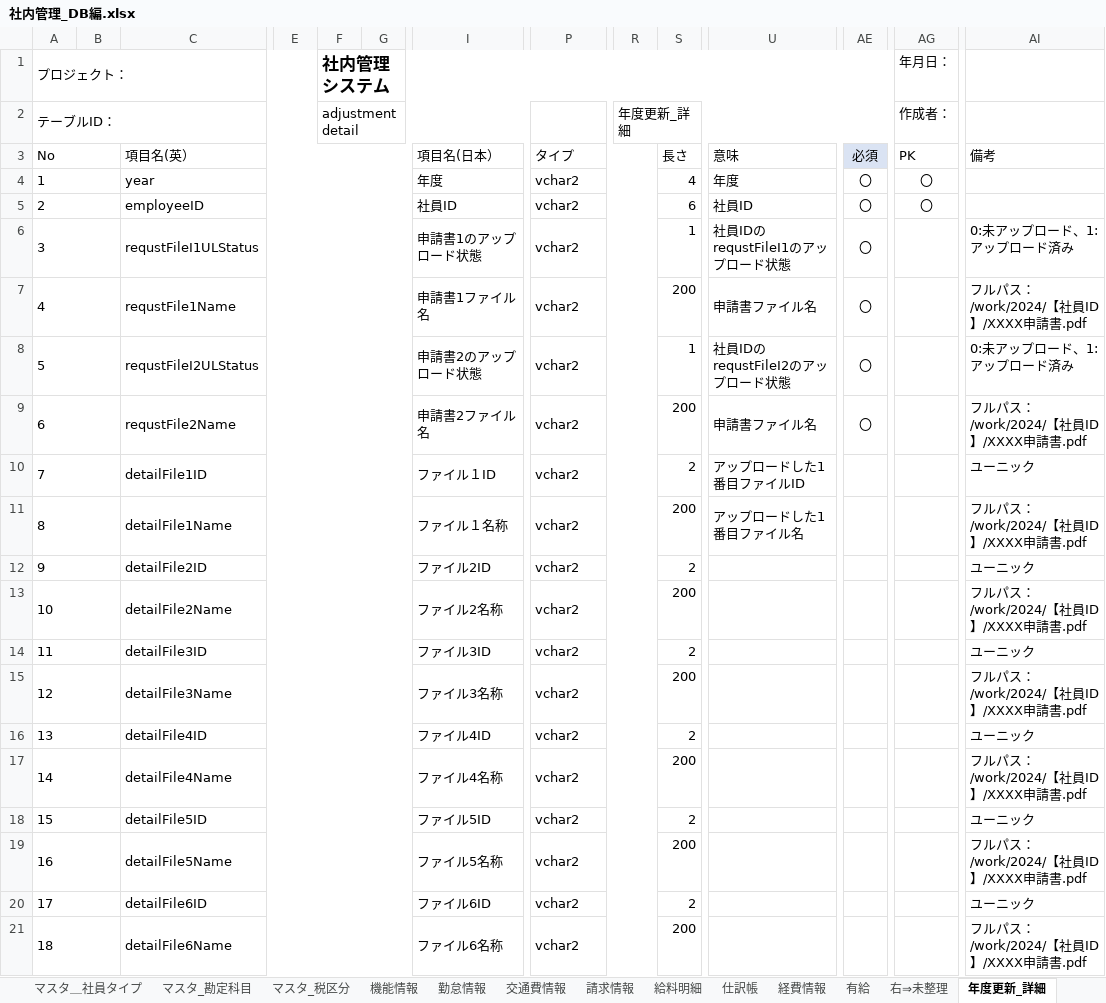
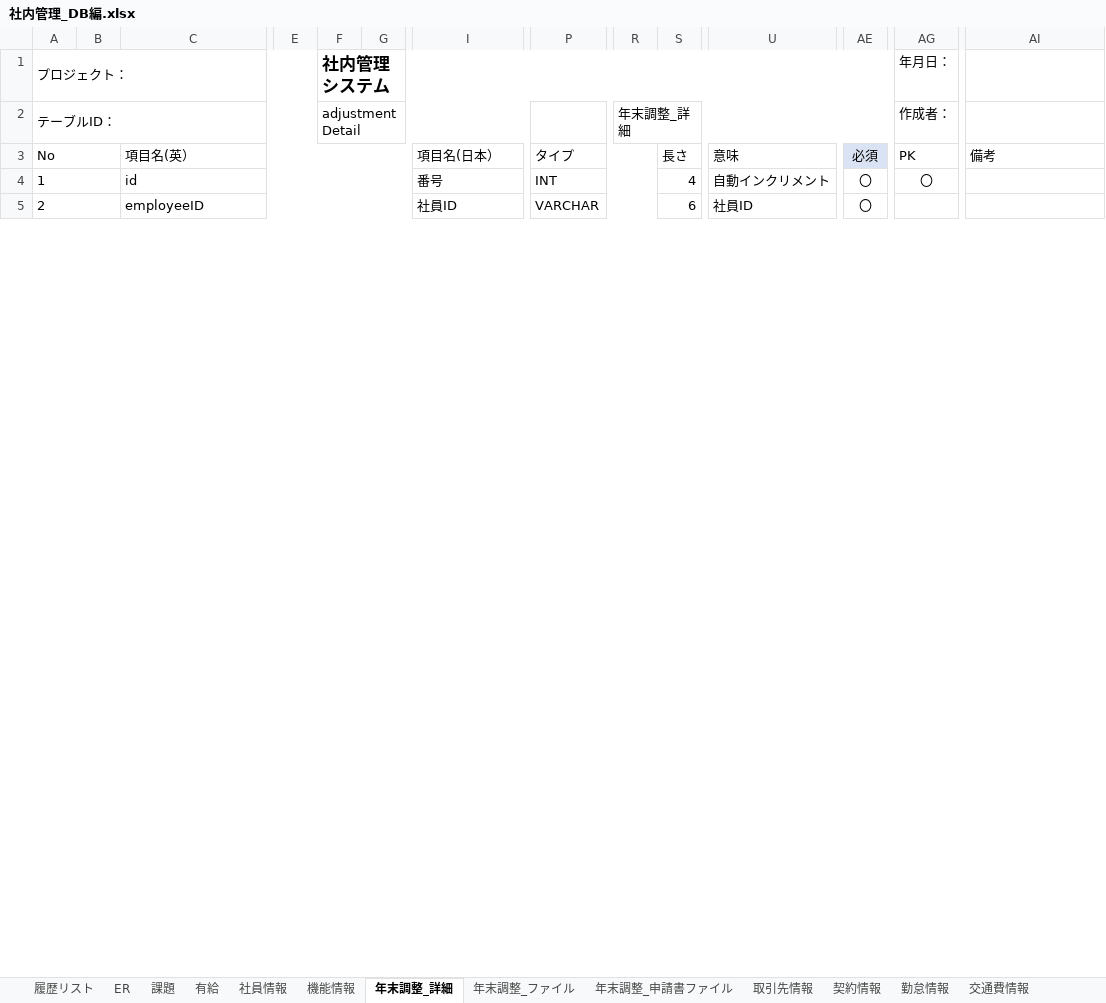
Before and after one commit to softtechSoft/emsm, an Excel workbook: DOC/DB編/社内管理_DB編.xlsx, sheet 年末調整_詳細, drawn as a sheet; only a part is shown, gaps mark what is left out; values as stored, in another font and other column widths than the file's, no borders; removed rows and columns are numbered as before the commit, all else as after; rows hold the shown columns only; the diff covers the shown part only; the diff names each change by its address in the sheet, - before the commit and + after, or states it on an @@ line.

```diff
--- a/DOC/DB編/社内管理_DB編.xlsx (sheet 年末調整_詳細)
+++ b/DOC/DB編/社内管理_DB編.xlsx (sheet 年末調整_詳細)
-sheet tab: 年度更新_詳細
+sheet tab: 年末調整_詳細
-sheet tab: 右⇒未整理
@@ sheet tab order changed: 履歴リスト | ER | 課題 | 有給 | 社員情報 | 機能情報 | 年末調整_詳細 | 年末調整_ファイル | 年末調整_申請書ファイル | 取引先情報 | 契約情報 | 勤怠情報 | 交通費情報 @@
-F2: adjustmentdetail
+F2: adjustmentDetail
-R2: 年度更新_詳細
+R2: 年末調整_詳細
-row 4: 1 |  | year |  |  |  | 年度 | vchar2 |  | 4 | 年度 | 〇 | 〇
+row 4: 1 |  | id |  |  |  | 番号 | INT |  | 4 | 自動インクリメント | 〇 | 〇
-P5: vchar2
+P5: VARCHAR
-AG5 (作成者：): 〇
+AG5 (作成者：): (empty)
-row 6: 3 |  | requstFileI1ULStatus |  |  |  | 申請書1のアップロード状態 | vchar2 |  | 1 | 社員IDのrequstFileI1のアップロード状態 | 〇 |  | 0:未アップロード、1:アップロード済み
-row 7: 4 |  | requstFile1Name |  |  |  | 申請書1ファイル名 | vchar2 |  | 200 | 申請書ファイル名 | 〇 |  | フルパス：/work/2024/【社員ID】/XXXX申請書.pdf
-row 8: 5 |  | requstFileI2ULStatus |  |  |  | 申請書2のアップロード状態 | vchar2 |  | 1 | 社員IDのrequstFileI2のアップロード状態 | 〇 |  | 0:未アップロード、1:アップロード済み
-row 9: 6 |  | requstFile2Name |  |  |  | 申請書2ファイル名 | vchar2 |  | 200 | 申請書ファイル名 | 〇 |  | フルパス：/work/2024/【社員ID】/XXXX申請書.pdf
-row 10: 7 |  | detailFile1ID |  |  |  | ファイル１ID | vchar2 |  | 2 | アップロードした1番目ファイルID |  |  | ユーニック
-row 11: 8 |  | detailFile1Name |  |  |  | ファイル１名称 | vchar2 |  | 200 | アップロードした1番目ファイル名 |  |  | フルパス：/work/2024/【社員ID】/XXXX申請書.pdf
-row 12: 9 |  | detailFile2ID |  |  |  | ファイル2ID | vchar2 |  | 2 |  |  |  | ユーニック
-row 13: 10 |  | detailFile2Name |  |  |  | ファイル2名称 | vchar2 |  | 200 |  |  |  | フルパス：/work/2024/【社員ID】/XXXX申請書.pdf
-row 14: 11 |  | detailFile3ID |  |  |  | ファイル3ID | vchar2 |  | 2 |  |  |  | ユーニック
-row 15: 12 |  | detailFile3Name |  |  |  | ファイル3名称 | vchar2 |  | 200 |  |  |  | フルパス：/work/2024/【社員ID】/XXXX申請書.pdf
-row 16: 13 |  | detailFile4ID |  |  |  | ファイル4ID | vchar2 |  | 2 |  |  |  | ユーニック
-row 17: 14 |  | detailFile4Name |  |  |  | ファイル4名称 | vchar2 |  | 200 |  |  |  | フルパス：/work/2024/【社員ID】/XXXX申請書.pdf
-row 18: 15 |  | detailFile5ID |  |  |  | ファイル5ID | vchar2 |  | 2 |  |  |  | ユーニック
-row 19: 16 |  | detailFile5Name |  |  |  | ファイル5名称 | vchar2 |  | 200 |  |  |  | フルパス：/work/2024/【社員ID】/XXXX申請書.pdf
-row 20: 17 |  | detailFile6ID |  |  |  | ファイル6ID | vchar2 |  | 2 |  |  |  | ユーニック
-row 21: 18 |  | detailFile6Name |  |  |  | ファイル6名称 | vchar2 |  | 200 |  |  |  | フルパス：/work/2024/【社員ID】/XXXX申請書.pdf
```
Also changed, not shown: 2 added rows, 16 removed rows, 9 edited cells and row numbers in column A elsewhere in this sheet, sheet 年末調整_ファイル, sheet 年末調整_申請書ファイル, sheet 履歴リスト, sheet マスタ_勘定科目, sheet 仕訳帳の科目, sheet 仕訳機能, 18 more sheets, other sheet tabs, charts or pictures, 1 other file.
